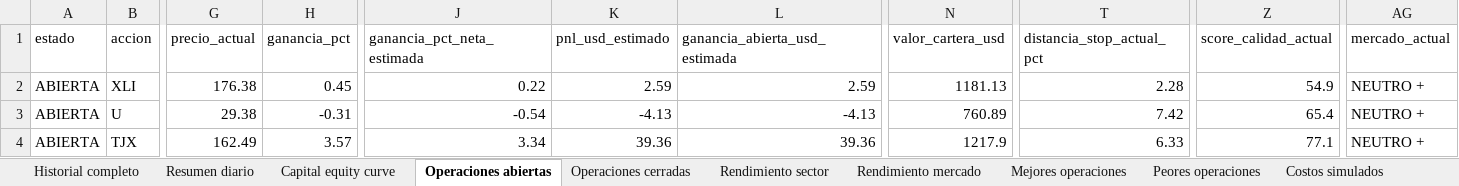
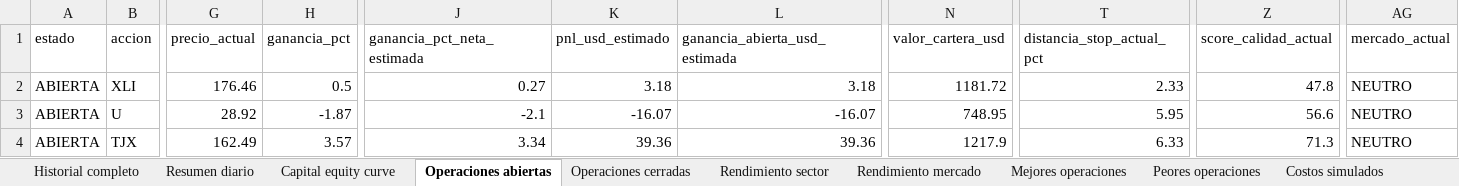
Before and after one commit to davascoj/BOT-ARQv2, an Excel workbook: historial_senales.xlsx, sheet Operaciones abiertas, drawn as a sheet; only a part is shown, gaps mark what is left out; values as stored, in another font and other column widths than the file's, no borders; the diff covers the shown part only; the diff names each change by its address in the sheet, - before the commit and + after, or states it on an @@ line.

```diff
--- a/historial_senales.xlsx (sheet Operaciones abiertas)
+++ b/historial_senales.xlsx (sheet Operaciones abiertas)
-G2 (precio_actual): 176.38
+G2 (precio_actual): 176.46
-H2 (ganancia_pct): 0.45
+H2 (ganancia_pct): 0.5
-J2 (ganancia_pct_neta_estimada): 0.22
+J2 (ganancia_pct_neta_estimada): 0.27
-K2 (pnl_usd_estimado): 2.59
+K2 (pnl_usd_estimado): 3.18
-L2 (ganancia_abierta_usd_estimada): 2.59
+L2 (ganancia_abierta_usd_estimada): 3.18
-N2 (valor_cartera_usd): 1181.13
+N2 (valor_cartera_usd): 1181.72
-T2 (distancia_stop_actual_pct): 2.28
+T2 (distancia_stop_actual_pct): 2.33
-Z2 (score_calidad_actual): 54.9
+Z2 (score_calidad_actual): 47.8
-AG2:AG4 (mercado_actual): NEUTRO +
+AG2:AG4 (mercado_actual): NEUTRO
-G3 (precio_actual): 29.38
+G3 (precio_actual): 28.92
-H3 (ganancia_pct): -0.31
+H3 (ganancia_pct): -1.87
-J3 (ganancia_pct_neta_estimada): -0.54
+J3 (ganancia_pct_neta_estimada): -2.1
-K3 (pnl_usd_estimado): -4.13
+K3 (pnl_usd_estimado): -16.07
-L3 (ganancia_abierta_usd_estimada): -4.13
+L3 (ganancia_abierta_usd_estimada): -16.07
-N3 (valor_cartera_usd): 760.89
+N3 (valor_cartera_usd): 748.95
-T3 (distancia_stop_actual_pct): 7.42
+T3 (distancia_stop_actual_pct): 5.95
-Z3 (score_calidad_actual): 65.4
+Z3 (score_calidad_actual): 56.6
-Z4 (score_calidad_actual): 77.1
+Z4 (score_calidad_actual): 71.3
```
Also changed, not shown: 176 edited cells elsewhere in this sheet, sheet Historial completo, sheet Benchmark SPY QQQ, sheet Resumen diario, sheet Costos simulados, analisis_acciones.xlsx, 2 other files.
